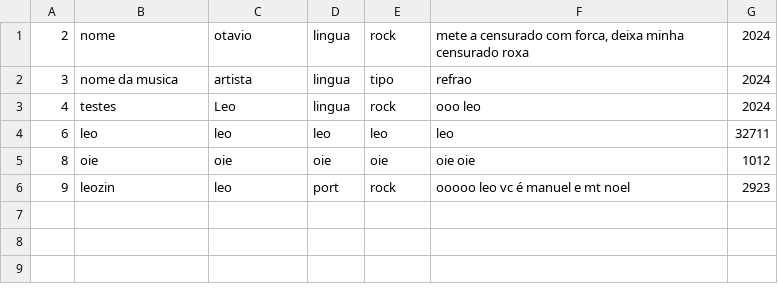
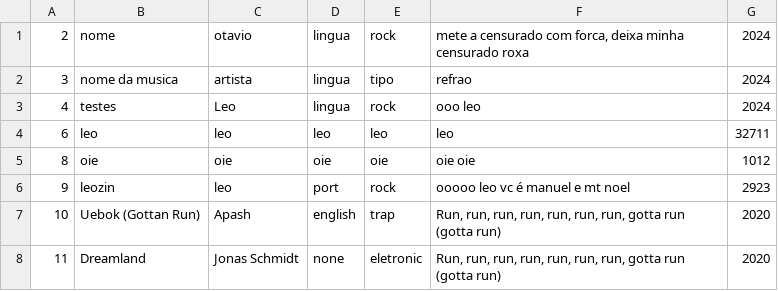
Before and after one commit to anovazzi1/p1Redes, a CSV file: src/server/songs.csv, drawn as a sheet.

Commit message:
add 2 new songs

```diff
--- a/src/server/songs.csv
+++ b/src/server/songs.csv
@@ -6 +6,3 @@
 9;leozin;leo;port;rock;ooooo leo vc é manuel e mt noel;2923
+10;Uebok (Gottan Run);Apash;english;trap;Run, run, run, run, run, run, run, gotta run (gotta run);2020
+11;Dreamland;Jonas Schmidt;none;eletronic;Run, run, run, run, run, run, run, gotta run (gotta run);2020
```
